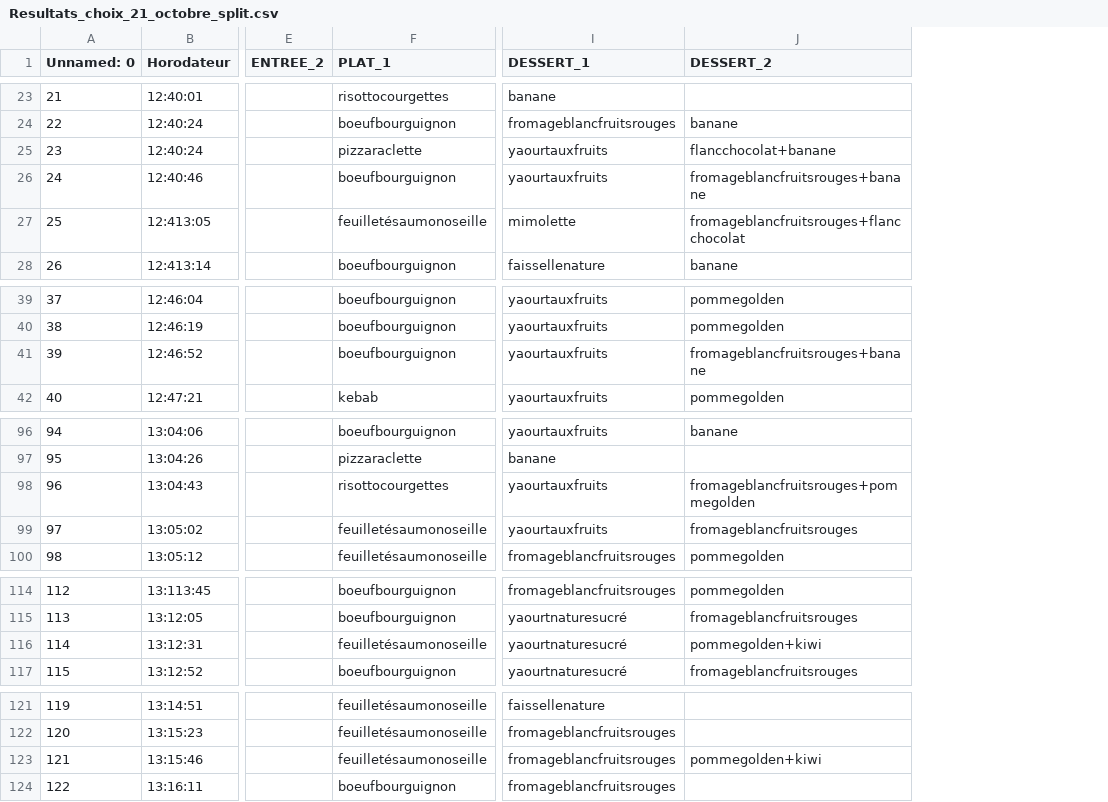
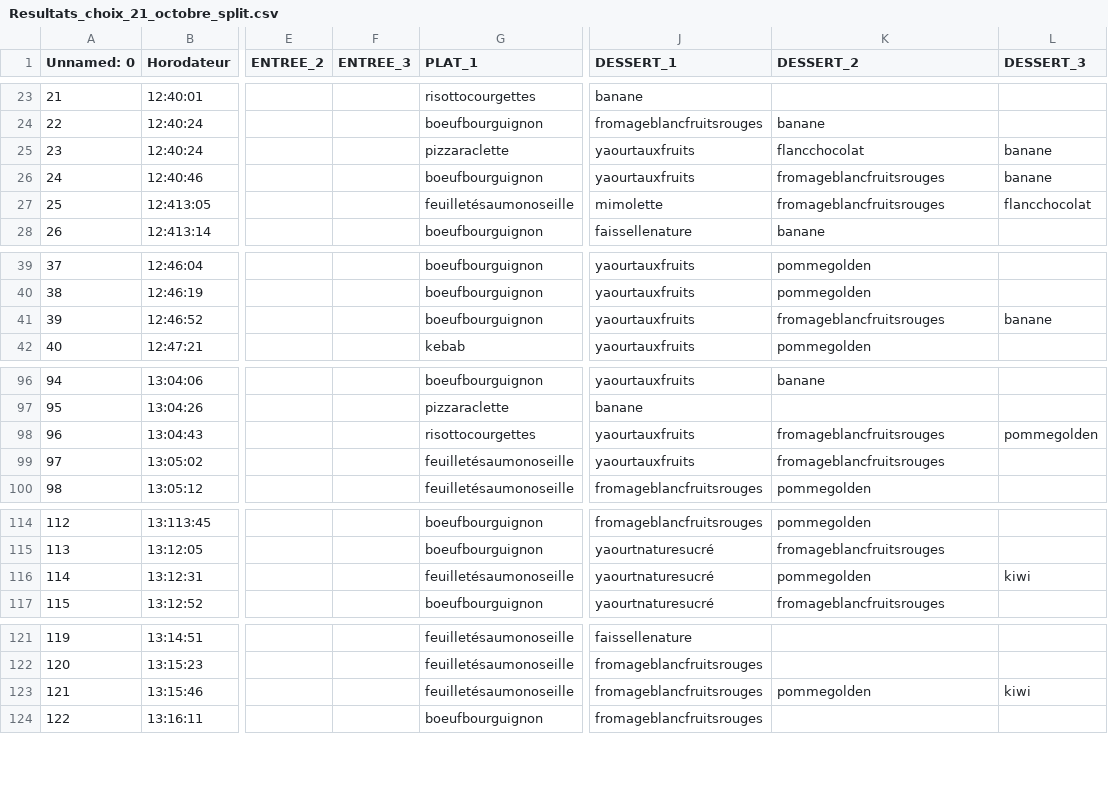
Before and after one commit to hippolyte456/Projet_MIChoCo, a CSV file: data_CROUS/data_processed/split_columns/Resultats_choix_21_octobre_split.csv, drawn as a sheet; only a part is shown, gaps mark what is left out; addresses are those after the commit; the diff covers the shown part only; the diff names each change by its address in the sheet, - before the commit and + after, or states it on an @@ line.

```diff
--- a/data_CROUS/data_processed/split_columns/Resultats_choix_21_octobre_split.csv
+++ b/data_CROUS/data_processed/split_columns/Resultats_choix_21_octobre_split.csv
+column F (ENTREE_3), empty
+column L (DESSERT_3), rows 25-27: banane | banane | flancchocolat; row 41: banane; row 98: pommegolden; row 116: kiwi; row 123: kiwi
-K25 (DESSERT_2): flancchocolat+banane
+K25 (DESSERT_2): flancchocolat
-K26 (DESSERT_2): fromageblancfruitsrouges+banane
+K26 (DESSERT_2): fromageblancfruitsrouges
-K27 (DESSERT_2): fromageblancfruitsrouges+flancchocolat
+K27 (DESSERT_2): fromageblancfruitsrouges
-K41 (DESSERT_2): fromageblancfruitsrouges+banane
+K41 (DESSERT_2): fromageblancfruitsrouges
-K98 (DESSERT_2): fromageblancfruitsrouges+pommegolden
+K98 (DESSERT_2): fromageblancfruitsrouges
-K116 (DESSERT_2): pommegolden+kiwi
+K116 (DESSERT_2): pommegolden
-K123 (DESSERT_2): pommegolden+kiwi
+K123 (DESSERT_2): pommegolden
```
Also changed, not shown: 7 edited cells elsewhere in this file, data_CROUS/data_processed/split_columns/Resultats_choix_22_octobre_split.csv, data_CROUS/data_processed/split_columns/Resultats_choix_28_octobre_split.csv, 2 other files.
